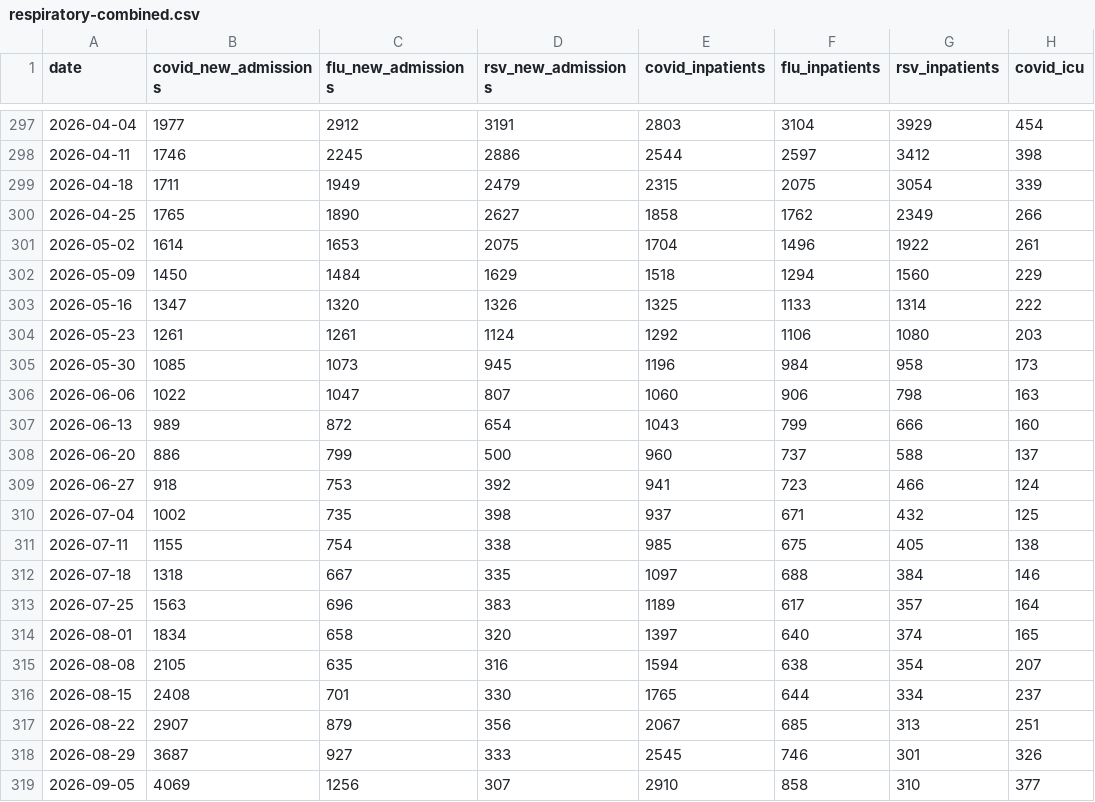
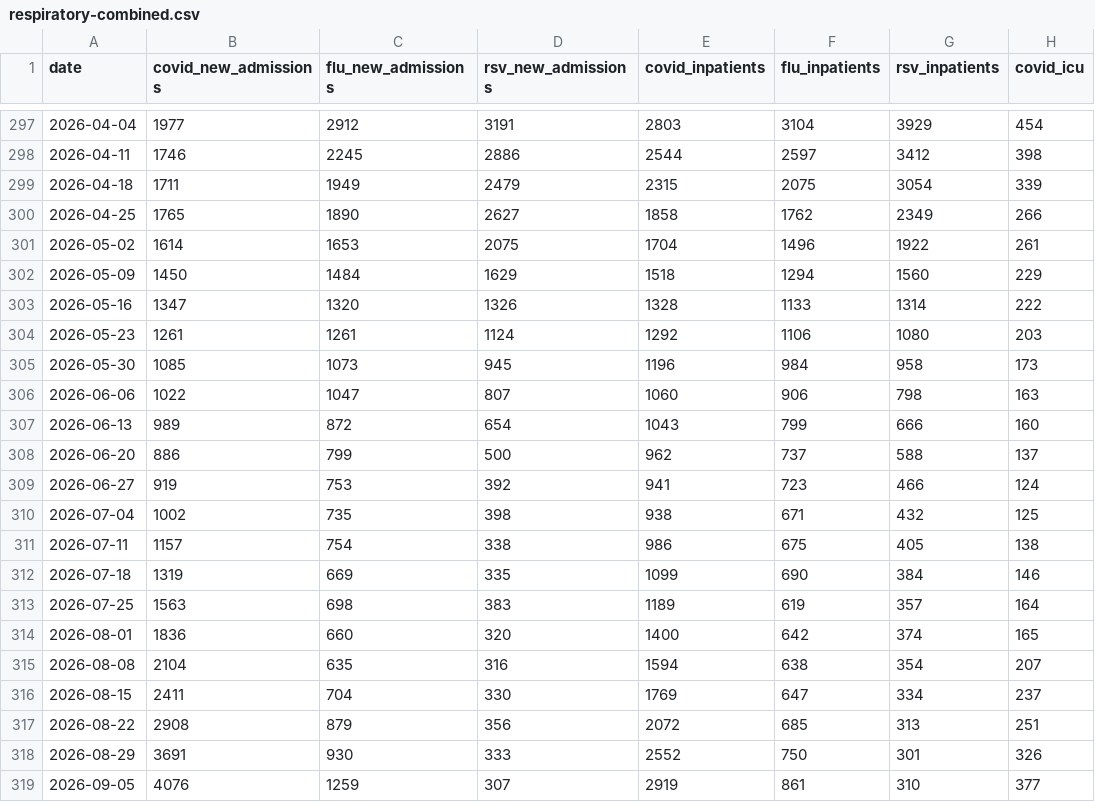
Before and after one commit to fartbagxp/health, a CSV file: data/raw/resp/respiratory-combined.csv, drawn as a sheet; only a part is shown, gaps mark what is left out; the diff covers the shown part only; the diff names each change by its address in the sheet, - before the commit and + after, or states it on an @@ line.

```diff
--- a/data/raw/resp/respiratory-combined.csv
+++ b/data/raw/resp/respiratory-combined.csv
-E303 (covid_inpatients): 1325
+E303 (covid_inpatients): 1328
-E308 (covid_inpatients): 960
+E308 (covid_inpatients): 962
-B309 (covid_new_admissions): 918
+B309 (covid_new_admissions): 919
-E310 (covid_inpatients): 937
+E310 (covid_inpatients): 938
-B311 (covid_new_admissions): 1155
+B311 (covid_new_admissions): 1157
-E311 (covid_inpatients): 985
+E311 (covid_inpatients): 986
-B312 (covid_new_admissions): 1318
+B312 (covid_new_admissions): 1319
-C312 (flu_new_admissions): 667
+C312 (flu_new_admissions): 669
-E312 (covid_inpatients): 1097
+E312 (covid_inpatients): 1099
-F312 (flu_inpatients): 688
+F312 (flu_inpatients): 690
-C313 (flu_new_admissions): 696
+C313 (flu_new_admissions): 698
-F313 (flu_inpatients): 617
+F313 (flu_inpatients): 619
-B314 (covid_new_admissions): 1834
+B314 (covid_new_admissions): 1836
-C314 (flu_new_admissions): 658
+C314 (flu_new_admissions): 660
-E314 (covid_inpatients): 1397
+E314 (covid_inpatients): 1400
-F314 (flu_inpatients): 640
+F314 (flu_inpatients): 642
-B315 (covid_new_admissions): 2105
+B315 (covid_new_admissions): 2104
-B316 (covid_new_admissions): 2408
+B316 (covid_new_admissions): 2411
-C316 (flu_new_admissions): 701
+C316 (flu_new_admissions): 704
-E316 (covid_inpatients): 1765
+E316 (covid_inpatients): 1769
-F316 (flu_inpatients): 644
+F316 (flu_inpatients): 647
-B317 (covid_new_admissions): 2907
+B317 (covid_new_admissions): 2908
-E317 (covid_inpatients): 2067
+E317 (covid_inpatients): 2072
-B318 (covid_new_admissions): 3687
+B318 (covid_new_admissions): 3691
-C318 (flu_new_admissions): 927
+C318 (flu_new_admissions): 930
-E318 (covid_inpatients): 2545
+E318 (covid_inpatients): 2552
-F318 (flu_inpatients): 746
+F318 (flu_inpatients): 750
-B319 (covid_new_admissions): 4069
+B319 (covid_new_admissions): 4076
-C319 (flu_new_admissions): 1256
+C319 (flu_new_admissions): 1259
-E319 (covid_inpatients): 2910
+E319 (covid_inpatients): 2919
-F319 (flu_inpatients): 858
+F319 (flu_inpatients): 861
```
Also changed, not shown: 1 added row and 53 edited cells elsewhere in this file, data/processed/cdc_open/epidemic_trends_national.csv, data/processed/cdc_open/flu_census_region.csv, 24 other files.
